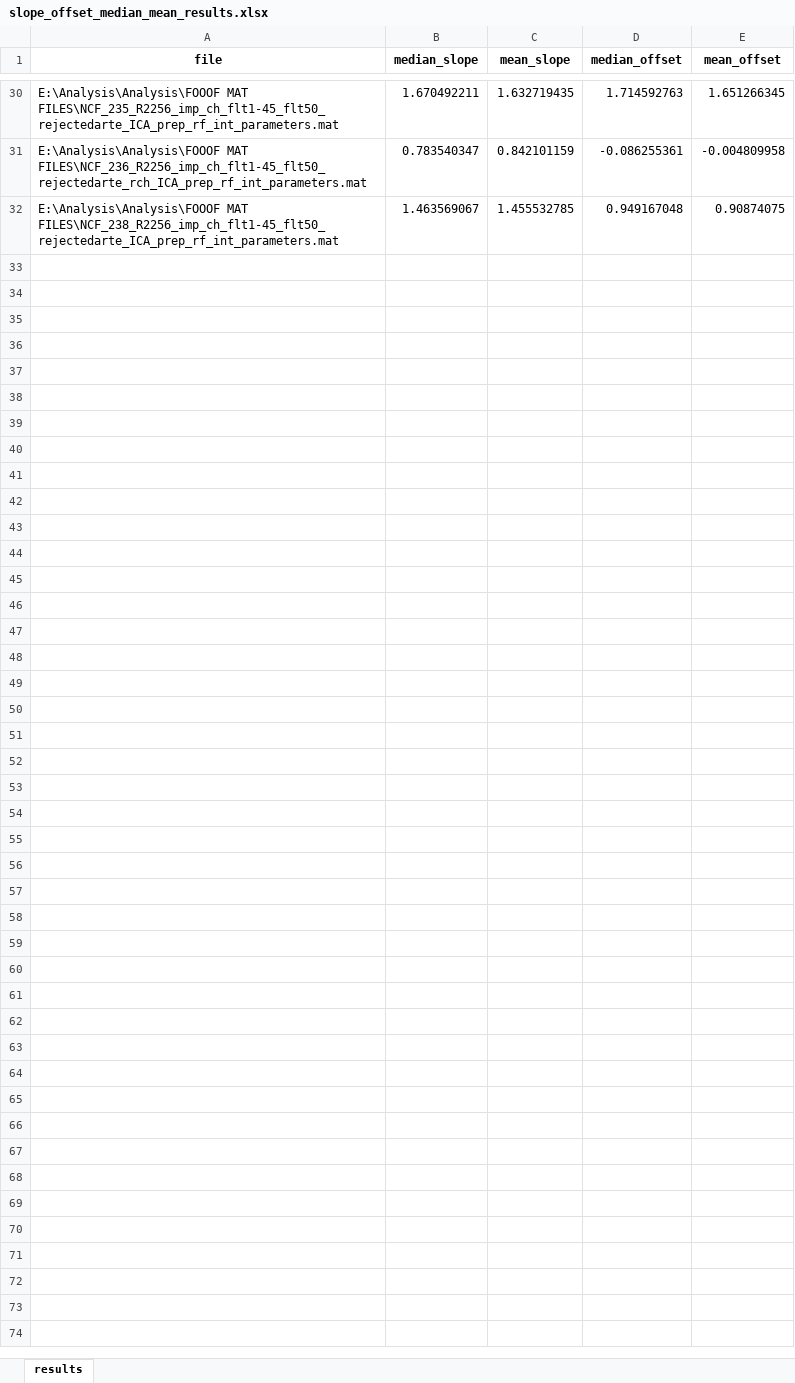
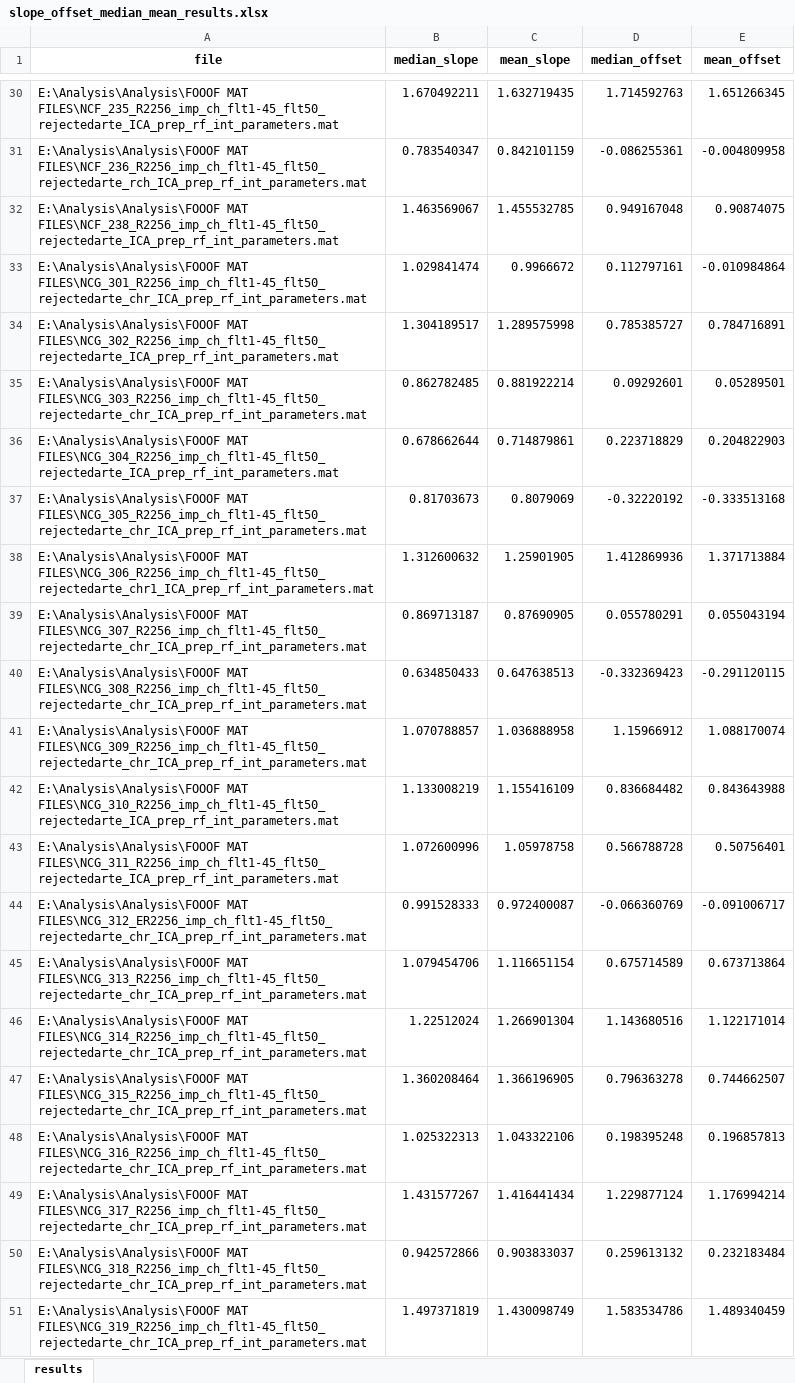
Before and after one commit to DonataBag/Pratybos-naujas, an Excel workbook: Pratybos naujas/slope_offset_median_mean_results.xlsx, sheet results, drawn as a sheet; only a part is shown, gaps mark what is left out; values as stored, in another font and other column widths than the file's, no borders; the diff covers the shown part only; the diff names each change by its address in the sheet, - before the commit and + after, or states it on an @@ line.

```diff
--- a/Pratybos naujas/slope_offset_median_mean_results.xlsx (sheet results)
+++ b/Pratybos naujas/slope_offset_median_mean_results.xlsx (sheet results)
+row 33: E:\Analysis\Analysis\FOOOF MAT FILES\NCG_301_R2256_imp_ch_flt1-45_flt50_rejectedarte_chr_ICA_prep_rf_int_parameters.mat | 1.029841474 | 0.9966672 | 0.112797161 | -0.010984864
+row 34: E:\Analysis\Analysis\FOOOF MAT FILES\NCG_302_R2256_imp_ch_flt1-45_flt50_rejectedarte_ICA_prep_rf_int_parameters.mat | 1.304189517 | 1.289575998 | 0.785385727 | 0.784716891
+row 35: E:\Analysis\Analysis\FOOOF MAT FILES\NCG_303_R2256_imp_ch_flt1-45_flt50_rejectedarte_chr_ICA_prep_rf_int_parameters.mat | 0.862782485 | 0.881922214 | 0.09292601 | 0.05289501
+row 36: E:\Analysis\Analysis\FOOOF MAT FILES\NCG_304_R2256_imp_ch_flt1-45_flt50_rejectedarte_ICA_prep_rf_int_parameters.mat | 0.678662644 | 0.714879861 | 0.223718829 | 0.204822903
+row 37: E:\Analysis\Analysis\FOOOF MAT FILES\NCG_305_R2256_imp_ch_flt1-45_flt50_rejectedarte_chr_ICA_prep_rf_int_parameters.mat | 0.81703673 | 0.8079069 | -0.32220192 | -0.333513168
+row 38: E:\Analysis\Analysis\FOOOF MAT FILES\NCG_306_R2256_imp_ch_flt1-45_flt50_rejectedarte_chr1_ICA_prep_rf_int_parameters.mat | 1.312600632 | 1.25901905 | 1.412869936 | 1.371713884
+row 39: E:\Analysis\Analysis\FOOOF MAT FILES\NCG_307_R2256_imp_ch_flt1-45_flt50_rejectedarte_chr_ICA_prep_rf_int_parameters.mat | 0.869713187 | 0.87690905 | 0.055780291 | 0.055043194
+row 40: E:\Analysis\Analysis\FOOOF MAT FILES\NCG_308_R2256_imp_ch_flt1-45_flt50_rejectedarte_chr_ICA_prep_rf_int_parameters.mat | 0.634850433 | 0.647638513 | -0.332369423 | -0.291120115
+row 41: E:\Analysis\Analysis\FOOOF MAT FILES\NCG_309_R2256_imp_ch_flt1-45_flt50_rejectedarte_chr_ICA_prep_rf_int_parameters.mat | 1.070788857 | 1.036888958 | 1.15966912 | 1.088170074
+row 42: E:\Analysis\Analysis\FOOOF MAT FILES\NCG_310_R2256_imp_ch_flt1-45_flt50_rejectedarte_ICA_prep_rf_int_parameters.mat | 1.133008219 | 1.155416109 | 0.836684482 | 0.843643988
+row 43: E:\Analysis\Analysis\FOOOF MAT FILES\NCG_311_R2256_imp_ch_flt1-45_flt50_rejectedarte_ICA_prep_rf_int_parameters.mat | 1.072600996 | 1.05978758 | 0.566788728 | 0.50756401
+row 44: E:\Analysis\Analysis\FOOOF MAT FILES\NCG_312_ER2256_imp_ch_flt1-45_flt50_rejectedarte_chr_ICA_prep_rf_int_parameters.mat | 0.991528333 | 0.972400087 | -0.066360769 | -0.091006717
+row 45: E:\Analysis\Analysis\FOOOF MAT FILES\NCG_313_R2256_imp_ch_flt1-45_flt50_rejectedarte_chr_ICA_prep_rf_int_parameters.mat | 1.079454706 | 1.116651154 | 0.675714589 | 0.673713864
+row 46: E:\Analysis\Analysis\FOOOF MAT FILES\NCG_314_R2256_imp_ch_flt1-45_flt50_rejectedarte_chr_ICA_prep_rf_int_parameters.mat | 1.22512024 | 1.266901304 | 1.143680516 | 1.122171014
+row 47: E:\Analysis\Analysis\FOOOF MAT FILES\NCG_315_R2256_imp_ch_flt1-45_flt50_rejectedarte_chr_ICA_prep_rf_int_parameters.mat | 1.360208464 | 1.366196905 | 0.796363278 | 0.744662507
+row 48: E:\Analysis\Analysis\FOOOF MAT FILES\NCG_316_R2256_imp_ch_flt1-45_flt50_rejectedarte_chr_ICA_prep_rf_int_parameters.mat | 1.025322313 | 1.043322106 | 0.198395248 | 0.196857813
+row 49: E:\Analysis\Analysis\FOOOF MAT FILES\NCG_317_R2256_imp_ch_flt1-45_flt50_rejectedarte_chr_ICA_prep_rf_int_parameters.mat | 1.431577267 | 1.416441434 | 1.229877124 | 1.176994214
+row 50: E:\Analysis\Analysis\FOOOF MAT FILES\NCG_318_R2256_imp_ch_flt1-45_flt50_rejectedarte_chr_ICA_prep_rf_int_parameters.mat | 0.942572866 | 0.903833037 | 0.259613132 | 0.232183484
+row 51: E:\Analysis\Analysis\FOOOF MAT FILES\NCG_319_R2256_imp_ch_flt1-45_flt50_rejectedarte_chr_ICA_prep_rf_int_parameters.mat | 1.497371819 | 1.430098749 | 1.583534786 | 1.489340459
```
Also changed, not shown: 78 added rows elsewhere in this sheet, 3 other files.
